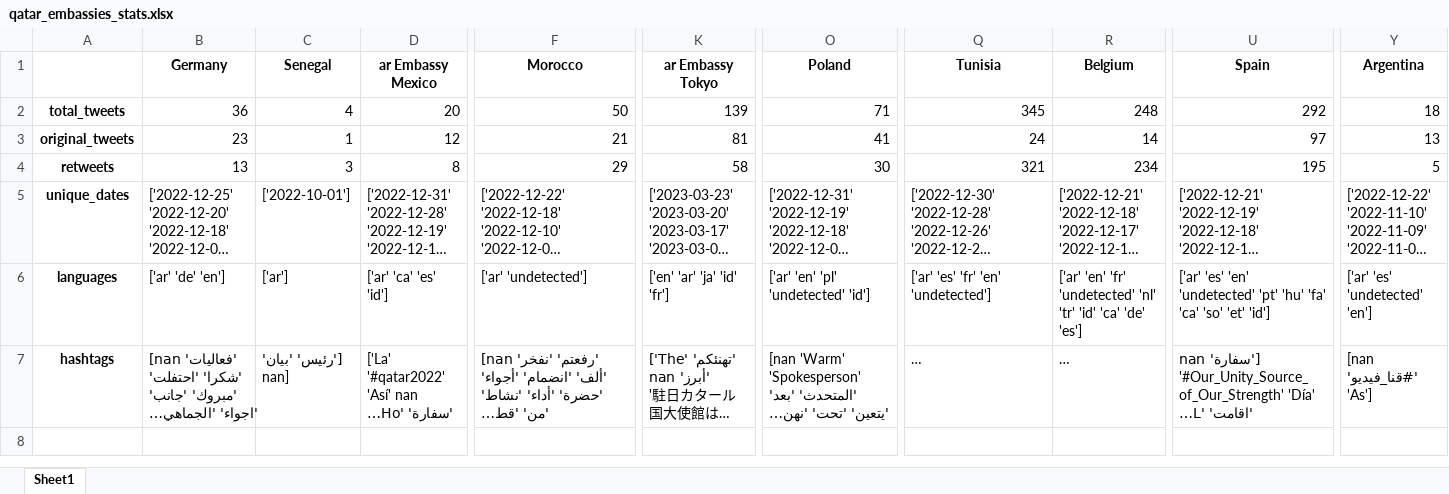
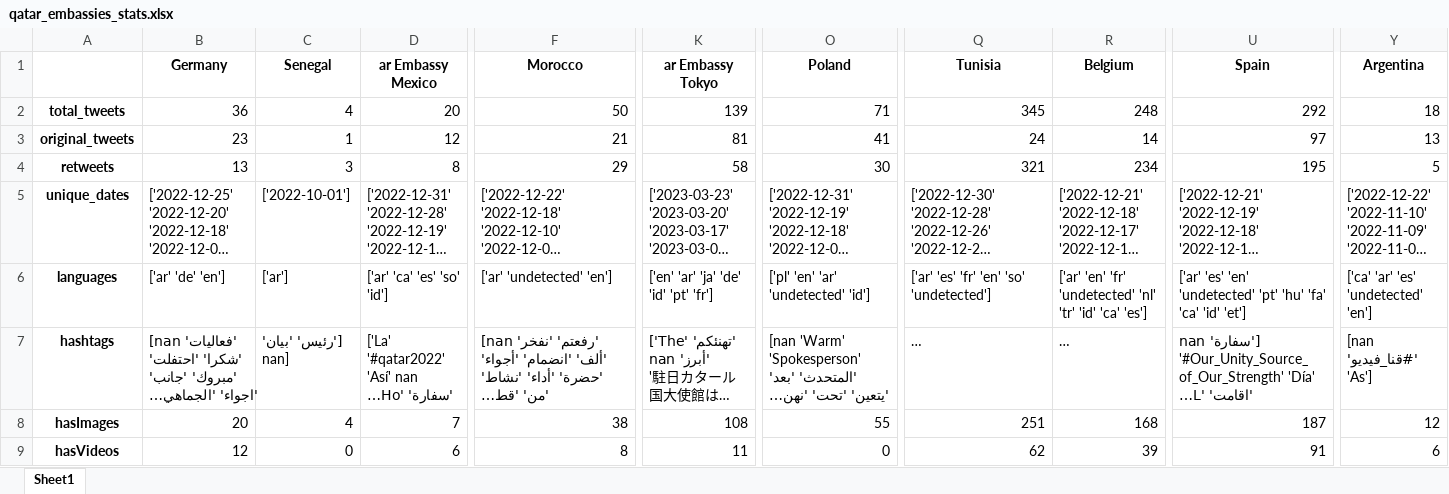
Before and after one commit to codeteme/tweet-analysis-embassies, an Excel workbook: interim/qatar_embassies_stats.xlsx, sheet Sheet1, drawn as a sheet; only a part is shown, gaps mark what is left out; long unchanged cells end in …; values as stored, in another font and other column widths than the file's, no borders; rows hold the shown columns only; the diff names each change by its address in the sheet, - before the commit and + after, or states it on an @@ line.

```diff
--- a/interim/qatar_embassies_stats.xlsx (sheet Sheet1)
+++ b/interim/qatar_embassies_stats.xlsx (sheet Sheet1)
-D6 (ar Embassy Mexico): ['ar' 'ca' 'es' 'id']
+D6 (ar Embassy Mexico): ['ar' 'ca' 'es' 'so' 'id']
-F6 (Morocco): ['ar' 'undetected']
+F6 (Morocco): ['ar' 'undetected' 'en']
-K6 (ar Embassy Tokyo): ['en' 'ar' 'ja' 'id' 'fr']
+K6 (ar Embassy Tokyo): ['en' 'ar' 'ja' 'de' 'id' 'pt' 'fr']
-O6 (Poland): ['ar' 'en' 'pl' 'undetected' 'id']
+O6 (Poland): ['pl' 'en' 'ar' 'undetected' 'id']
-Q6 (Tunisia): ['ar' 'es' 'fr' 'en' 'undetected']
+Q6 (Tunisia): ['ar' 'es' 'fr' 'en' 'so' 'undetected']
-R6 (Belgium): …'id' 'ca' 'de' 'es']
+R6 (Belgium): …'id' 'ca' 'es']
-U6 (Spain): …'fa' 'ca' 'so' 'et' 'id']
+U6 (Spain): …'fa' 'ca' 'id' 'et']
-Y6 (Argentina): ['ar' 'es' 'undetected' 'en']
+Y6 (Argentina): ['ca' 'ar' 'es' 'undetected' 'en']
+row 8: hasImages | 20 | 4 | 7 | 38 | 108 | 55 | 251 | 168 | 187 | 12
+row 9: hasVideos | 12 | 0 | 6 | 8 | 11 | 0 | 62 | 39 | 91 | 6
```
Also changed, not shown: interim/all_global_embassies.xlsx, interim/global_embassies_stats.xlsx, 7 other files.
